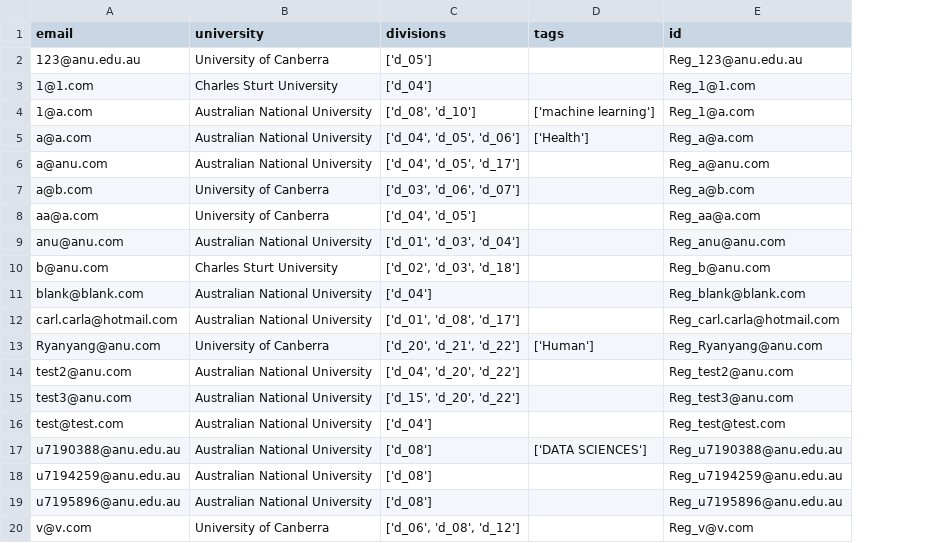
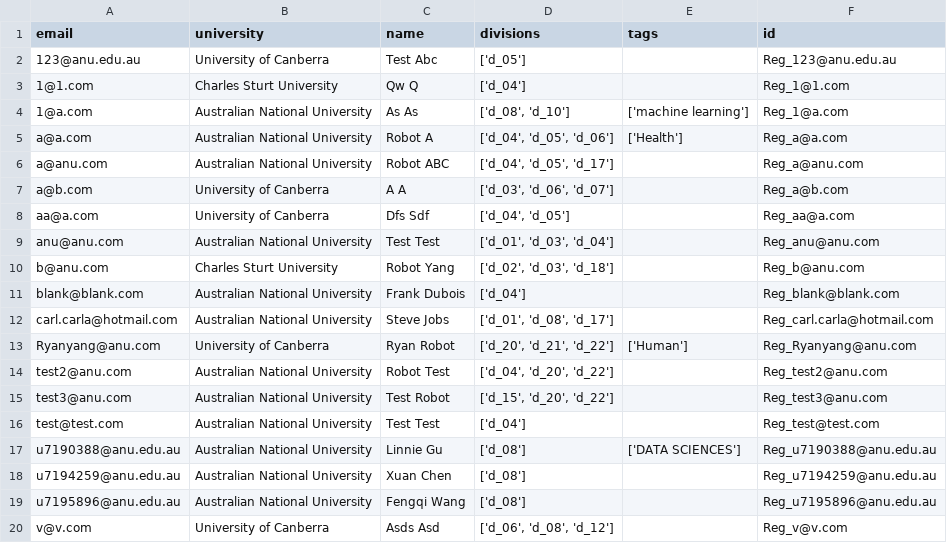
Before and after one commit to PipelineBot01/TendersPlus, a CSV file: matcher/researcher/assets/reg_researcher_info.csv, drawn as a sheet; the diff names each change by its address in the sheet, - before the commit and + after, or states it on an @@ line.

```diff
--- a/matcher/researcher/assets/reg_researcher_info.csv
+++ b/matcher/researcher/assets/reg_researcher_info.csv
+column C (name), rows 2-20: Test Abc | Qw Q | As As | Robot A | Robot ABC | A A | Dfs Sdf | Test Test | Robot Yang | Frank Dubois | Steve Jobs | Ryan Robot | Robot Test | Test Robot | Test Test | Linnie Gu | Xuan Chen | Fengqi Wang | Asds Asd
```
Also changed, not shown: matcher/researcher/assets/tag_division_map.csv, matcher/tenders/assets/cate_div_map.csv, 8 other files.
